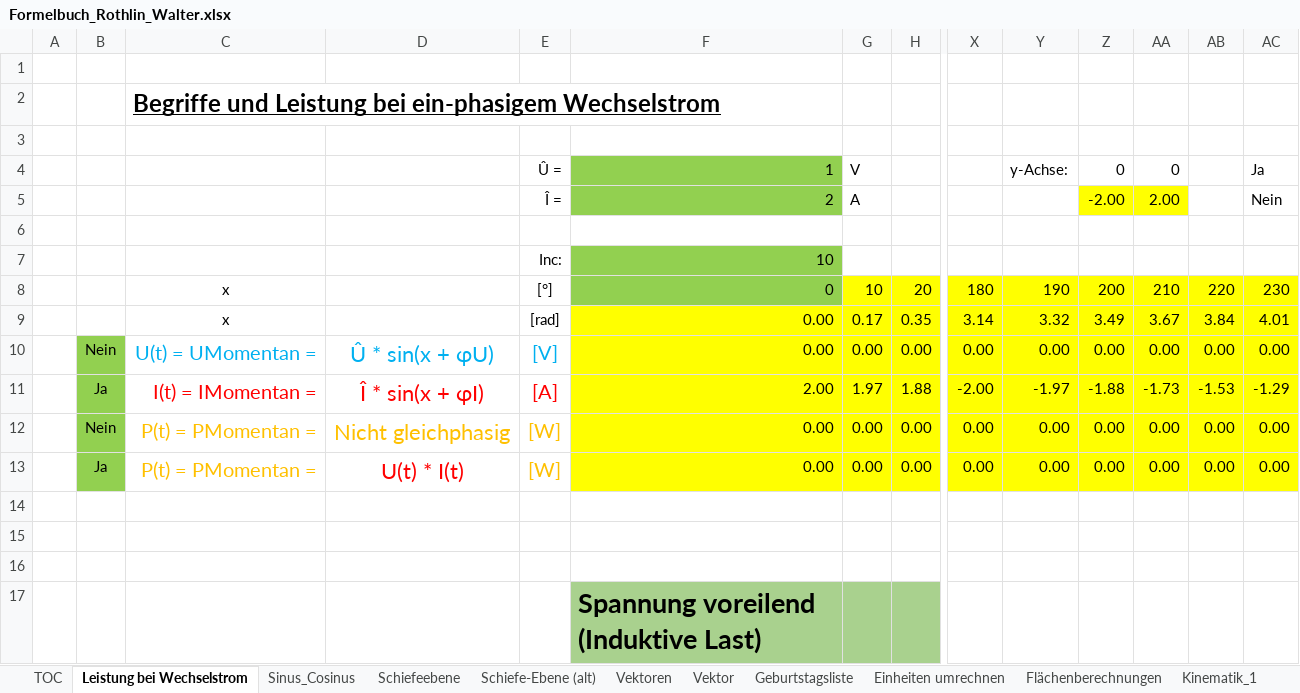
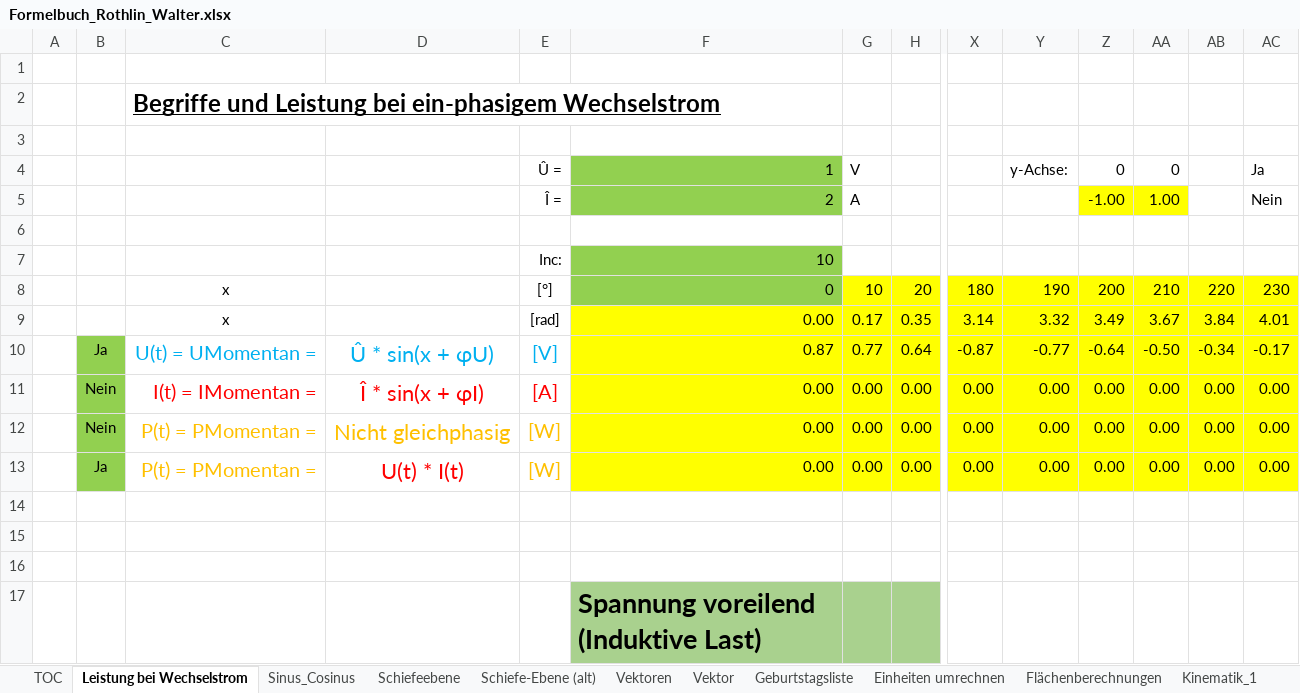
Before and after one commit to walter-rothlin/Source-Code, an Excel workbook: SchulungsUnterlagen/Formelbuch_Rothlin_Walter.xlsx, sheet Leistung bei Wechselstrom, drawn as a sheet; only a part is shown, gaps mark what is left out; values as stored, in another font and other column widths than the file's, no borders; charts and pictures not drawn; removed rows and columns are numbered as before the commit, all else as after; rows hold the shown columns only; the diff names each change by its address in the sheet, - before the commit and + after, or states it on an @@ line.

```diff
--- a/SchulungsUnterlagen/Formelbuch_Rothlin_Walter.xlsx (sheet Leistung bei Wechselstrom)
+++ b/SchulungsUnterlagen/Formelbuch_Rothlin_Walter.xlsx (sheet Leistung bei Wechselstrom)
-Z5: -2.00
+Z5: -1.00
-AA5: 2.00
+AA5: 1.00
+row 10:  | Ja | U(t) = UMomentan = | Û * sin(x + φU) | [V] | 0.87 | 0.77 | 0.64 | -0.87 | -0.77 | -0.64 | -0.50 | -0.34 | -0.17
-C11: U(t) = UMomentan =
+C11: I(t) = IMomentan =
-C11:E11 text colour: #00B0F0
+C11:E11 text colour: #FF0000
-D11: Û * sin(x + φU)
+D11: Î * sin(x + φI)
-E11: [V]
+E11: [A]
-row 11:  | Ja | I(t) = IMomentan = | Î * sin(x + φI) | [A] | 2.00 | 1.97 | 1.88 | -2.00 | -1.97 | -1.88 | -1.73 | -1.53 | -1.29
```
Also changed, not shown: sheet 3-Phasenstrom, sheet Geburtstagsliste, sheet TOC, formulas that keep their value, hidden cells, charts or pictures, 7 other files.
